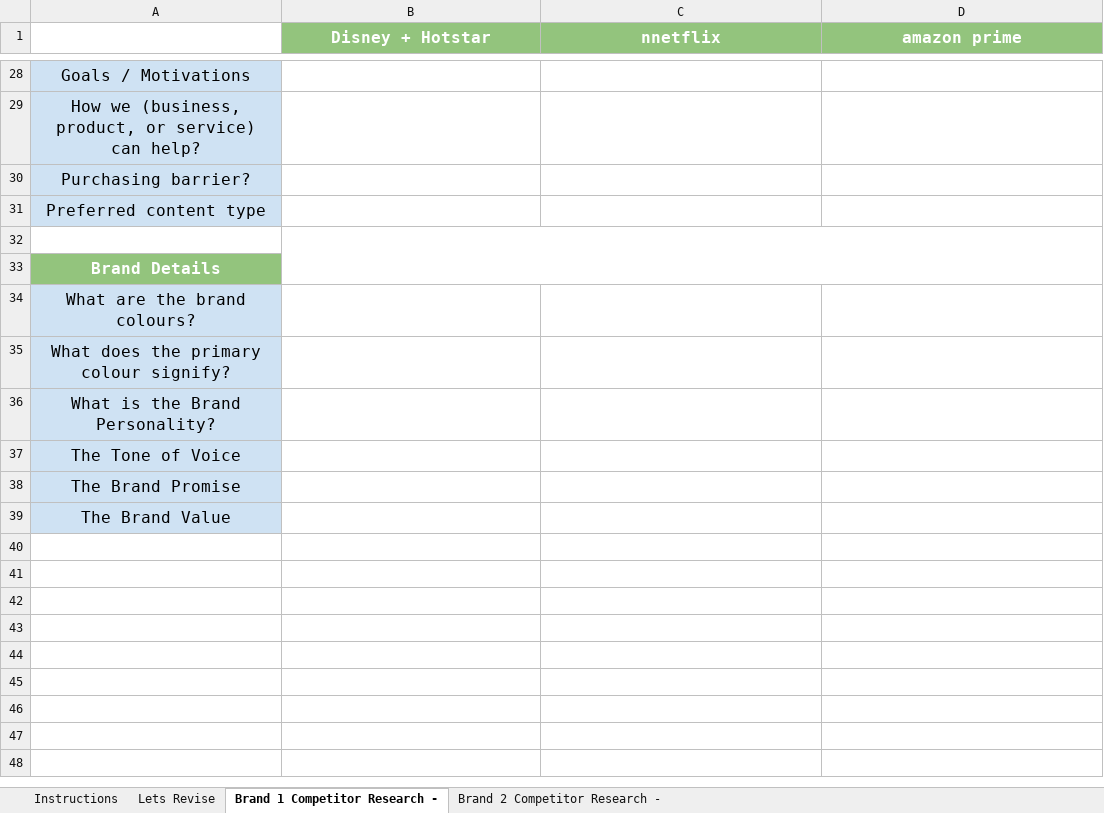
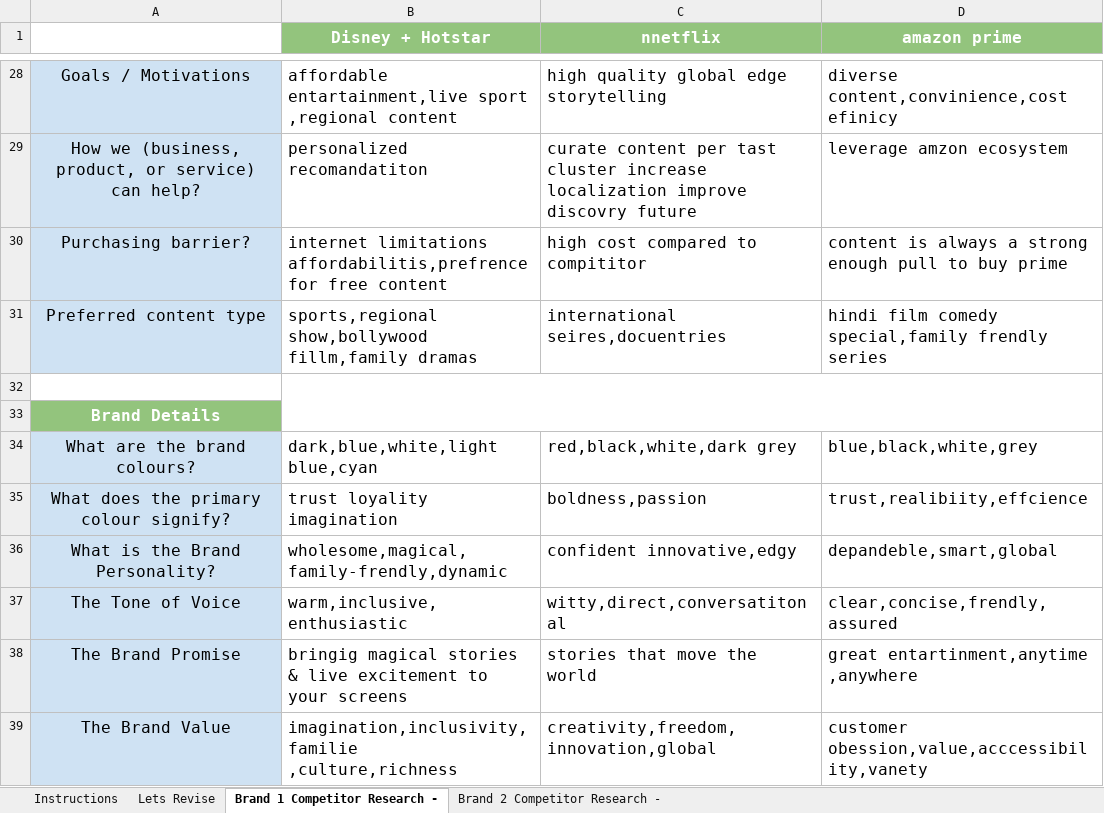
Before and after one commit to mayurgd5228/07Apr_mayurgd_DM, an Excel workbook: Module-1/Mayur__ Customer Persona _ Brand Analysis.xlsx, sheet Brand 1 Competitor Research -, drawn as a sheet; only a part is shown, gaps mark what is left out; values as stored, in another font and other column widths than the file's, no borders; the diff covers the shown part only; the diff names each change by its address in the sheet, - before the commit and + after, or states it on an @@ line.

```diff
--- a/Module-1/Mayur__ Customer Persona _ Brand Analysis.xlsx (sheet Brand 1 Competitor Research -)
+++ b/Module-1/Mayur__ Customer Persona _ Brand Analysis.xlsx (sheet Brand 1 Competitor Research -)
-B28 (Disney + Hotstar): (empty)
+B28 (Disney + Hotstar): affordable entartainment,live sport ,regional content
-C28 (nnetflix): (empty)
+C28 (nnetflix): high quality global edge storytelling
-D28 (amazon prime): (empty)
+D28 (amazon prime): diverse content,convinience,cost efinicy
-B29 (Disney + Hotstar): (empty)
+B29 (Disney + Hotstar): personalized recomandatiton
-C29 (nnetflix): (empty)
+C29 (nnetflix): curate content per tast cluster increase localization improve discovry future
-D29 (amazon prime): (empty)
+D29 (amazon prime): leverage amzon ecosystem
-B30 (Disney + Hotstar): (empty)
+B30 (Disney + Hotstar): internet limitations affordabilitis,prefrence for free content
-C30 (nnetflix): (empty)
+C30 (nnetflix): high cost compared to compititor
-D30 (amazon prime): (empty)
+D30 (amazon prime): content is always a strong enough pull to buy prime
-B31 (Disney + Hotstar): (empty)
+B31 (Disney + Hotstar): sports,regional show,bollywood fillm,family dramas
-C31 (nnetflix): (empty)
+C31 (nnetflix): international seires,docuentries
-D31 (amazon prime): (empty)
+D31 (amazon prime): hindi film comedy special,family frendly series
-B34 (Disney + Hotstar): (empty)
+B34 (Disney + Hotstar): dark,blue,white,light blue,cyan
-C34 (nnetflix): (empty)
+C34 (nnetflix): red,black,white,dark grey
-D34 (amazon prime): (empty)
+D34 (amazon prime): blue,black,white,grey
-B35 (Disney + Hotstar): (empty)
+B35 (Disney + Hotstar): trust loyality imagination
-C35 (nnetflix): (empty)
+C35 (nnetflix): boldness,passion
-D35 (amazon prime): (empty)
+D35 (amazon prime): trust,realibiity,effcience
-B36 (Disney + Hotstar): (empty)
+B36 (Disney + Hotstar): wholesome,magical,family-frendly,dynamic
-C36 (nnetflix): (empty)
+C36 (nnetflix): confident innovative,edgy
-D36 (amazon prime): (empty)
+D36 (amazon prime): depandeble,smart,global
-B37 (Disney + Hotstar): (empty)
+B37 (Disney + Hotstar): warm,inclusive,enthusiastic
-C37 (nnetflix): (empty)
+C37 (nnetflix): witty,direct,conversatitonal
-D37 (amazon prime): (empty)
+D37 (amazon prime): clear,concise,frendly,assured
-B38 (Disney + Hotstar): (empty)
+B38 (Disney + Hotstar): bringig magical stories & live excitement to your screens
-C38 (nnetflix): (empty)
+C38 (nnetflix): stories that move the world
-D38 (amazon prime): (empty)
+D38 (amazon prime): great entartinment,anytime ,anywhere
-B39 (Disney + Hotstar): (empty)
+B39 (Disney + Hotstar): imagination,inclusivity,familie ,culture,richness
-C39 (nnetflix): (empty)
+C39 (nnetflix): creativity,freedom,innovation,global
-D39 (amazon prime): (empty)
+D39 (amazon prime): customer obession,value,acccessibility,vanety
```
Also changed, not shown: 30 edited cells elsewhere in this sheet, sheet Brand 2 Competitor Research -.
